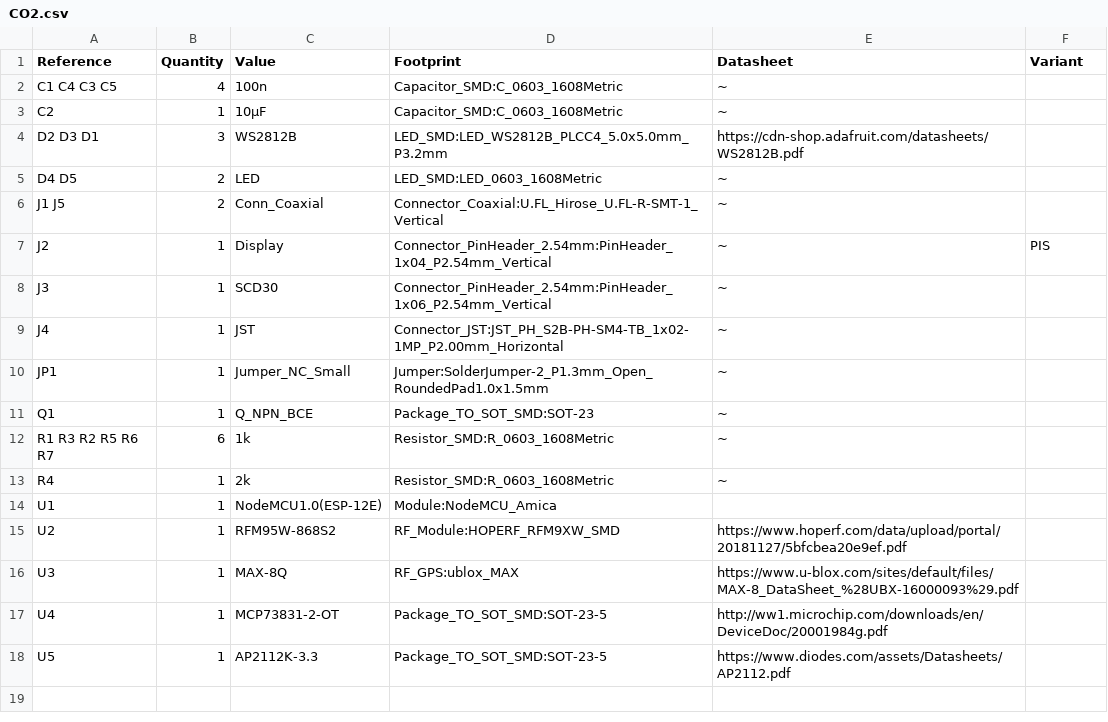
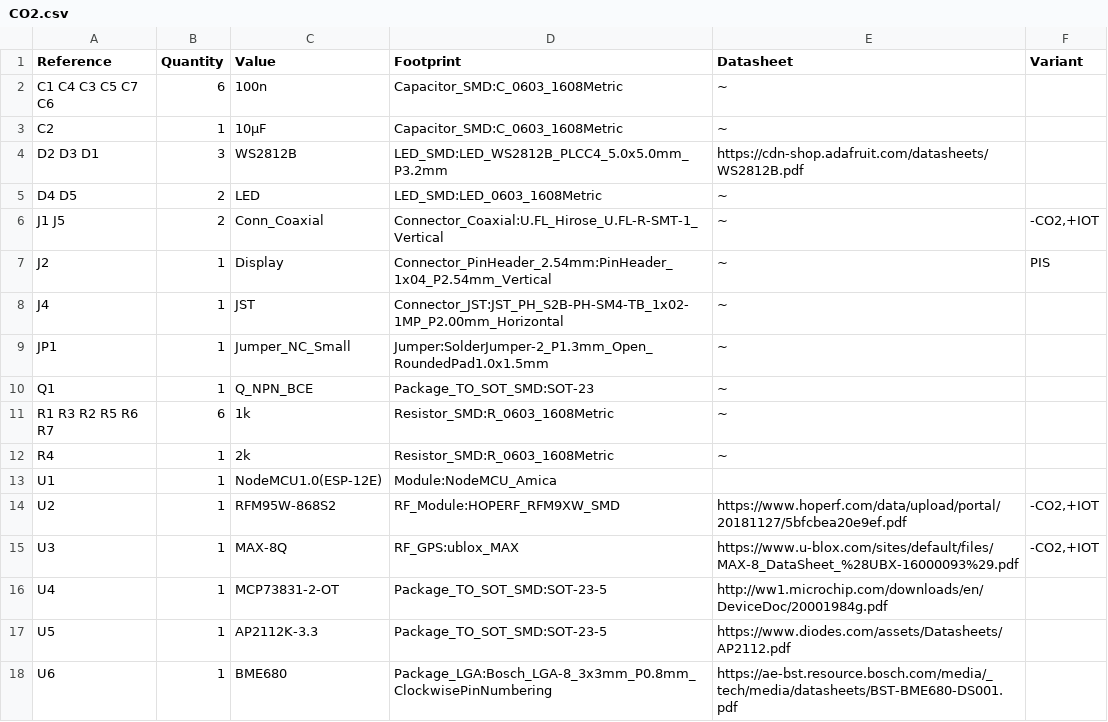
Before and after one commit to nerdyscout/NodeMCU, a CSV file: CO2/CO2.csv, drawn as a sheet.

```diff
--- a/CO2/CO2.csv
+++ b/CO2/CO2.csv
@@ -1,3 +1,3 @@
 Reference, Quantity, Value, Footprint, Datasheet, Variant
-C1 C4 C3 C5 ,4,"100n","Capacitor_SMD:C_0603_1608Metric","~"
+C1 C4 C3 C5 C7 C6 ,6,"100n","Capacitor_SMD:C_0603_1608Metric","~"
 C2 ,1,"10µF","Capacitor_SMD:C_0603_1608Metric","~"
@@ -5,5 +5,4 @@ D2 D3 D1 ,3,"WS2812B","LED_SMD:LED_WS2812B_PLCC4_5.0x5.0mm_P3.2mm","https://cdn-
 D4 D5 ,2,"LED","LED_SMD:LED_0603_1608Metric","~"
-J1 J5 ,2,"Conn_Coaxial","Connector_Coaxial:U.FL_Hirose_U.FL-R-SMT-1_Vertical"," ~"
+J1 J5 ,2,"Conn_Coaxial","Connector_Coaxial:U.FL_Hirose_U.FL-R-SMT-1_Vertical"," ~","-CO2,+IOT"
 J2 ,1,"Display","Connector_PinHeader_2.54mm:PinHeader_1x04_P2.54mm_Vertical","~","PIS"
-J3 ,1,"SCD30","Connector_PinHeader_2.54mm:PinHeader_1x06_P2.54mm_Vertical","~"
 J4 ,1,"JST","Connector_JST:JST_PH_S2B-PH-SM4-TB_1x02-1MP_P2.00mm_Horizontal","~"
@@ -14,5 +13,6 @@ R4 ,1,"2k","Resistor_SMD:R_0603_1608Metric","~"
 U1 ,1,"NodeMCU1.0(ESP-12E)","Module:NodeMCU_Amica",""
-U2 ,1,"RFM95W-868S2","RF_Module:HOPERF_RFM9XW_SMD","https://www.hoperf.com/data/upload/portal/20181127/5bfcbea20e9ef.pdf"
-U3 ,1,"MAX-8Q","RF_GPS:ublox_MAX","https://www.u-blox.com/sites/default/files/MAX-8_DataSheet_%28UBX-16000093%29.pdf"
+U2 ,1,"RFM95W-868S2","RF_Module:HOPERF_RFM9XW_SMD","https://www.hoperf.com/data/upload/portal/20181127/5bfcbea20e9ef.pdf","-CO2,+IOT"
+U3 ,1,"MAX-8Q","RF_GPS:ublox_MAX","https://www.u-blox.com/sites/default/files/MAX-8_DataSheet_%28UBX-16000093%29.pdf","-CO2,+IOT"
 U4 ,1,"MCP73831-2-OT","Package_TO_SOT_SMD:SOT-23-5","http://ww1.microchip.com/downloads/en/DeviceDoc/20001984g.pdf"
 U5 ,1,"AP2112K-3.3","Package_TO_SOT_SMD:SOT-23-5","https://www.diodes.com/assets/Datasheets/AP2112.pdf"
+U6 ,1,"BME680","Package_LGA:Bosch_LGA-8_3x3mm_P0.8mm_ClockwisePinNumbering","https://ae-bst.resource.bosch.com/media/_tech/media/datasheets/BST-BME680-DS001.pdf"
```
Also changed, not shown: CO2/gerbers/CO2-both_pos.csv, 39 other files.
